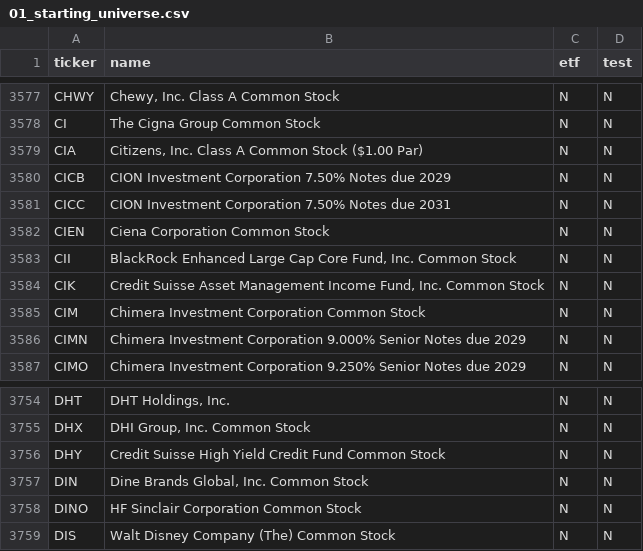
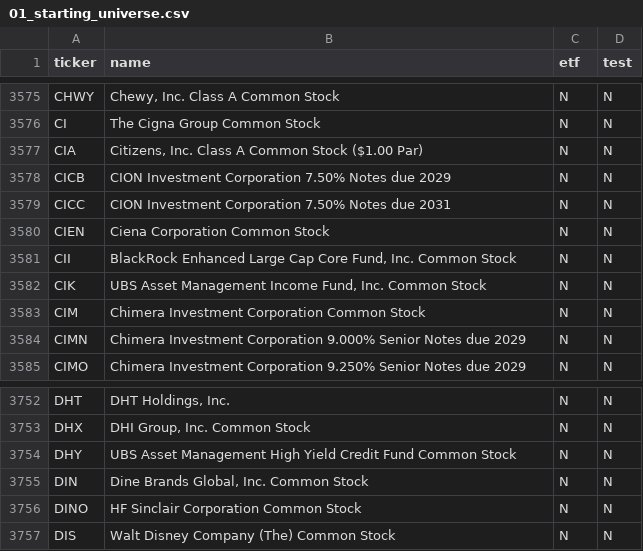
Before and after one commit to jtgeorge1970-tech/30-day-rocket-screen, a CSV file: output/01_starting_universe.csv, drawn as a sheet; only a part is shown, gaps mark what is left out; the diff covers the shown part only.

```diff
--- a/output/01_starting_universe.csv
+++ b/output/01_starting_universe.csv
@@ -3583,3 +3581,3 @@ CIEN,Ciena Corporation Common Stock,N,N
 CII,"BlackRock Enhanced Large Cap Core Fund, Inc. Common Stock",N,N
-CIK,"Credit Suisse Asset Management Income Fund, Inc. Common Stock",N,N
+CIK,"UBS Asset Management Income Fund, Inc. Common Stock",N,N
 CIM,Chimera Investment Corporation Common Stock,N,N
@@ -3755,3 +3753,3 @@ DHT,"DHT Holdings, Inc.",N,N
 DHX,"DHI Group, Inc. Common Stock",N,N
-DHY,Credit Suisse High Yield Credit Fund Common Stock,N,N
+DHY,UBS Asset Management High Yield Credit Fund Common Stock,N,N
 DIN,"Dine Brands Global, Inc. Common Stock",N,N
```
Also changed, not shown: 2 added rows and 3 removed rows elsewhere in this file, output/03_investable.csv, output/05_semifinalists.csv, 5 other files.
